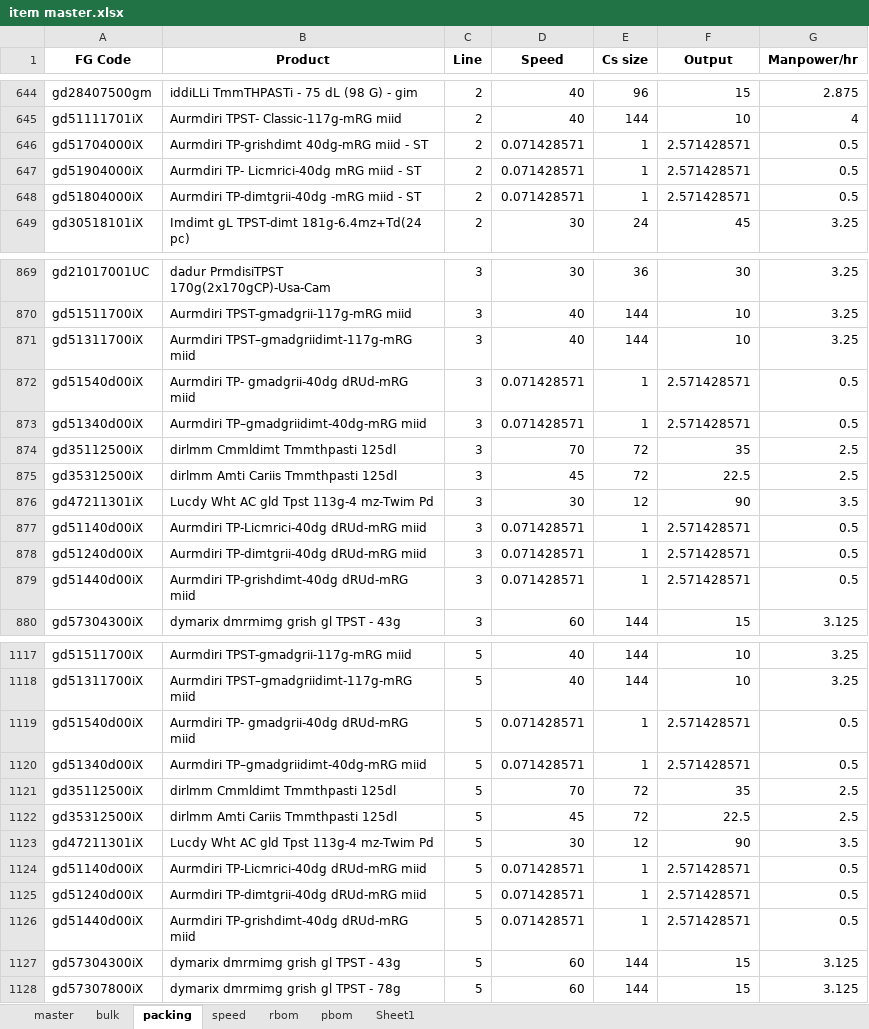
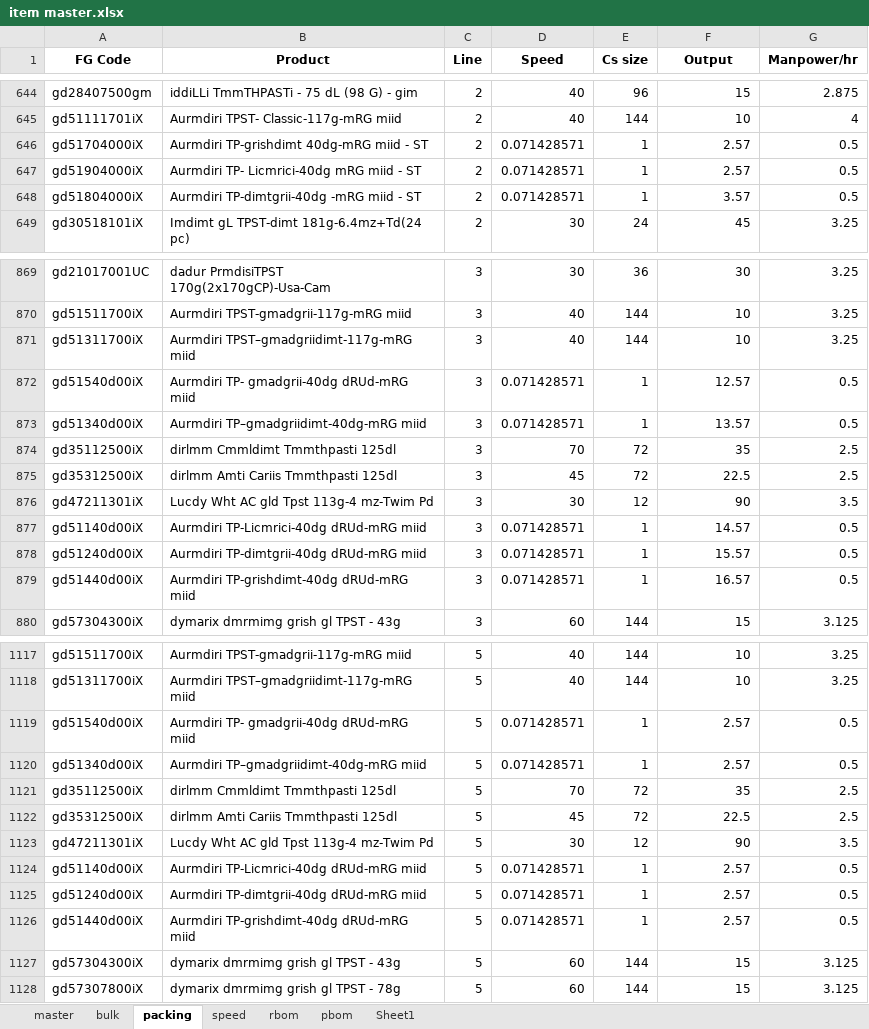
Before and after one commit to mswastik/django, an Excel workbook: item master.xlsx, sheet packing, drawn as a sheet; only a part is shown, gaps mark what is left out; values as stored, in another font and other column widths than the file's, no borders; charts and pictures not drawn; the diff covers the shown part only; the diff names each change by its address in the sheet, - before the commit and + after, or states it on an @@ line.

```diff
--- a/item master.xlsx (sheet packing)
+++ b/item master.xlsx (sheet packing)
-F646:F647 (Output): 2.571428571
+F646:F647 (Output): 2.57
-F648 (Output): 2.571428571
+F648 (Output): 3.57
-F872 (Output): 2.571428571
+F872 (Output): 12.57
-F873 (Output): 2.571428571
+F873 (Output): 13.57
-F877 (Output): 2.571428571
+F877 (Output): 14.57
-F878 (Output): 2.571428571
+F878 (Output): 15.57
-F879 (Output): 2.571428571
+F879 (Output): 16.57
-F1119:F1120 (Output): 2.571428571
+F1119:F1120 (Output): 2.57
-F1124:F1126 (Output): 2.571428571
+F1124:F1126 (Output): 2.57
```
Also changed, not shown: 47 edited cells elsewhere in this sheet, charts or pictures.
